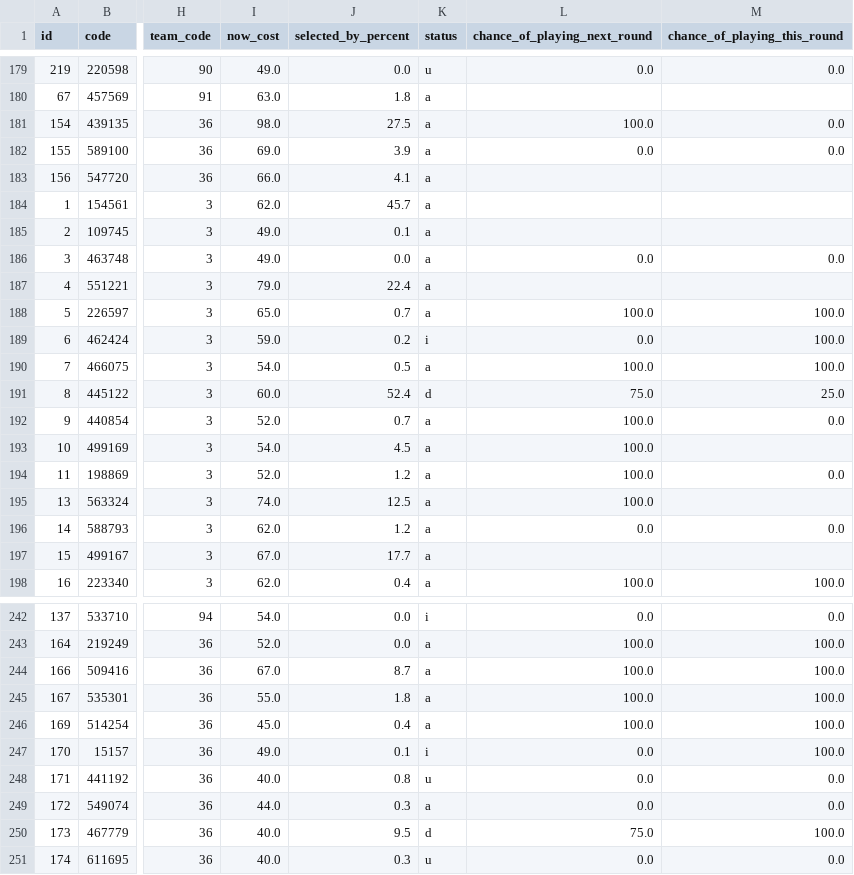
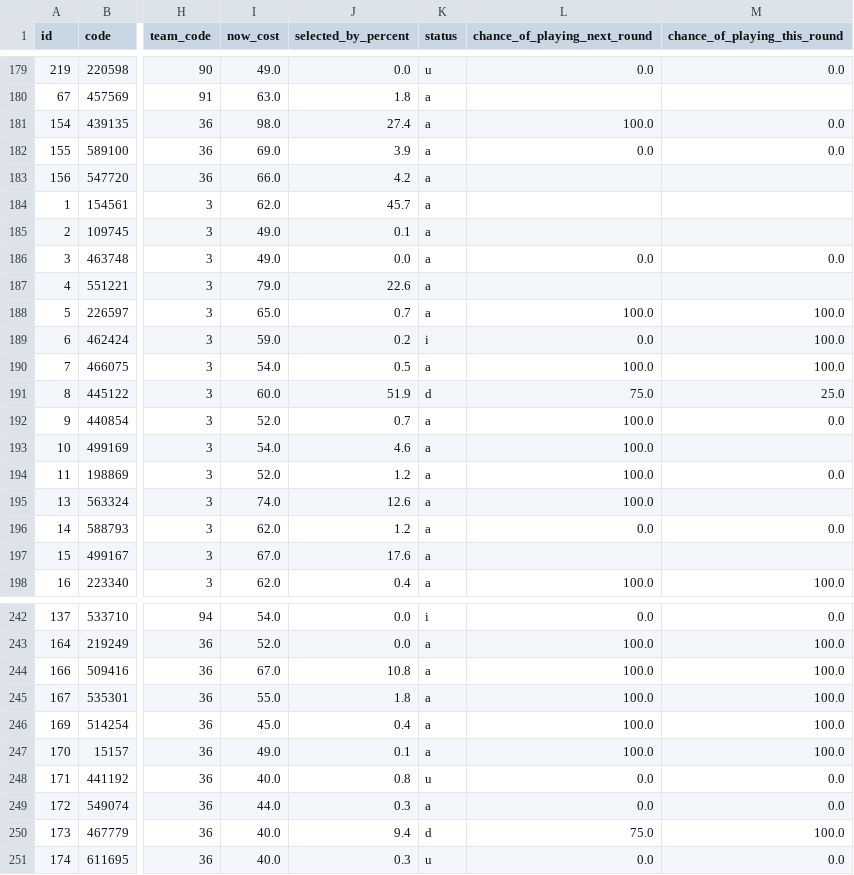
Before and after one commit to quocanhdayyy/footballmanager, a CSV file: data/players.csv, drawn as a sheet; only a part is shown, gaps mark what is left out; the diff covers the shown part only; the diff names each change by its address in the sheet, - before the commit and + after, or states it on an @@ line.

Commit message:
Pipeline run 2026-10-27 21:28 UTC

```diff
--- a/data/players.csv
+++ b/data/players.csv
-J181 (selected_by_percent): 27.5
+J181 (selected_by_percent): 27.4
-J183 (selected_by_percent): 4.1
+J183 (selected_by_percent): 4.2
-J187 (selected_by_percent): 22.4
+J187 (selected_by_percent): 22.6
-J191 (selected_by_percent): 52.4
+J191 (selected_by_percent): 51.9
-J193 (selected_by_percent): 4.5
+J193 (selected_by_percent): 4.6
-J195 (selected_by_percent): 12.5
+J195 (selected_by_percent): 12.6
-J197 (selected_by_percent): 17.7
+J197 (selected_by_percent): 17.6
-J244 (selected_by_percent): 8.7
+J244 (selected_by_percent): 10.8
-K247 (status): i
+K247 (status): a
-L247 (chance_of_playing_next_round): 0.0
+L247 (chance_of_playing_next_round): 100.0
-J250 (selected_by_percent): 9.5
+J250 (selected_by_percent): 9.4
```
Also changed, not shown: 67 edited cells elsewhere in this file.
